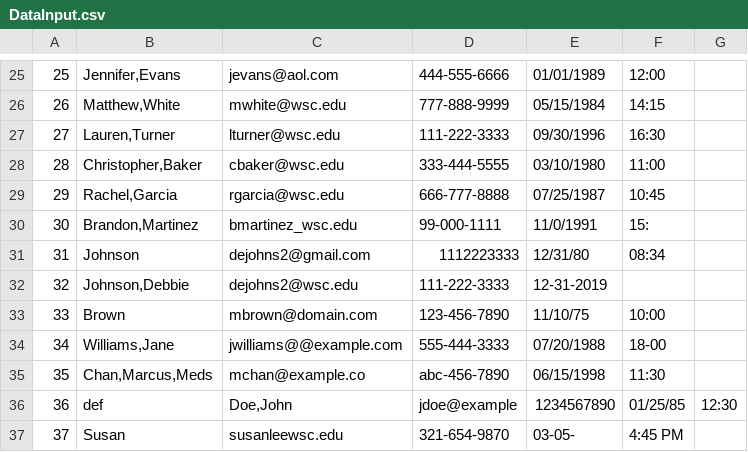
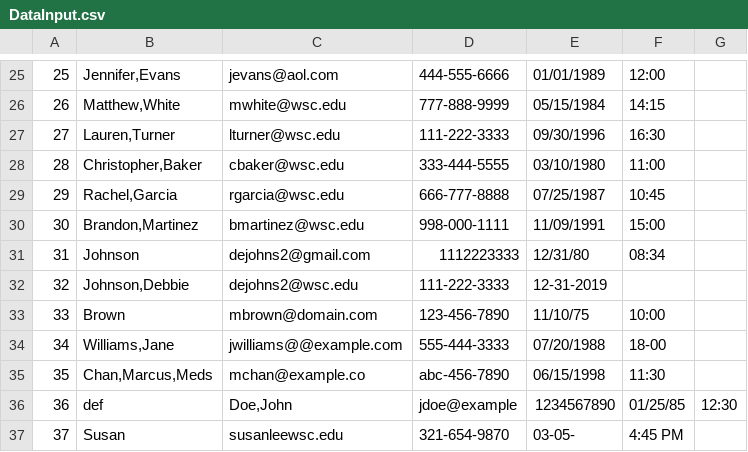
Before and after one commit to RivarYoder01/PE2_Mod4_DataFileValidator, a CSV file: DataInput.csv, drawn as a sheet; only a part is shown, gaps mark what is left out.

```diff
--- a/DataInput.csv
+++ b/DataInput.csv
@@ -29,3 +29,3 @@
 29|Rachel,Garcia|rgarcia@wsc.edu|666-777-8888|07/25/1987|10:45
-30|Brandon,Martinez|bmartinez_wsc.edu|99-000-1111|11/0/1991|15:
+30|Brandon,Martinez|bmartinez@wsc.edu|998-000-1111|11/09/1991|15:00
 31|Johnson|dejohns2@gmail.com|1112223333|12/31/80|08:34
```
Also changed, not shown: InvalidData.csv, ValidData.csv, 1 other file.
